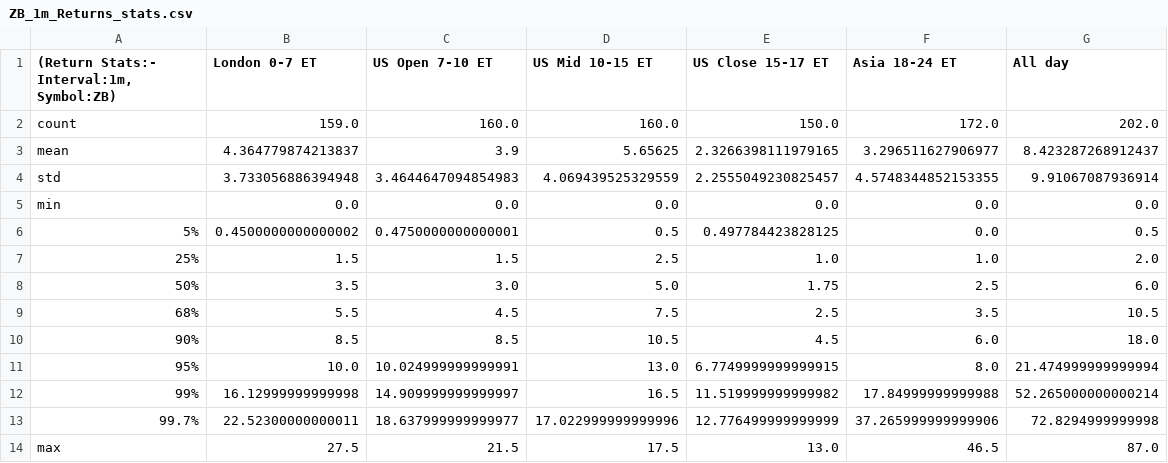
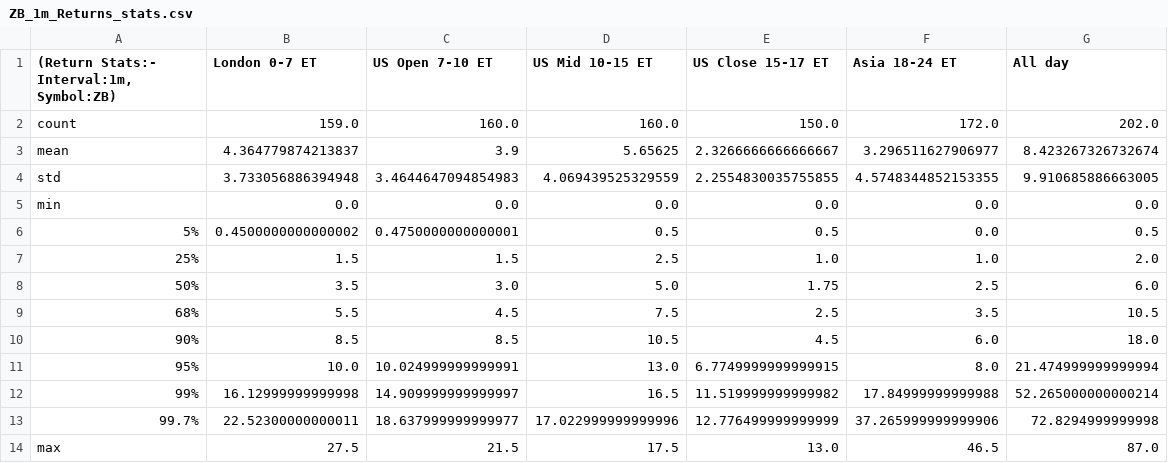
Before and after one commit to MinnieWang1213/DistroDashboard, a CSV file: Intraday_data_files_stats_and_plots_folder/ZB_1m_Returns_stats.csv, drawn as a sheet.

Commit message:
Add new stats/plots folders and files created by Python script

```diff
--- a/Intraday_data_files_stats_and_plots_folder/ZB_1m_Returns_stats.csv
+++ b/Intraday_data_files_stats_and_plots_folder/ZB_1m_Returns_stats.csv
@@ -2,6 +2,6 @@
 count,159.0,160.0,160.0,150.0,172.0,202.0
-mean,4.364779874213837,3.9,5.65625,2.3266398111979165,3.296511627906977,8.423287268912437
-std,3.733056886394948,3.4644647094854983,4.069439525329559,2.2555049230825457,4.5748344852153355,9.91067087936914
+mean,4.364779874213837,3.9,5.65625,2.3266666666666667,3.296511627906977,8.423267326732674
+std,3.733056886394948,3.4644647094854983,4.069439525329559,2.2554830035755855,4.5748344852153355,9.910685886663005
 min,0.0,0.0,0.0,0.0,0.0,0.0
-5%,0.4500000000000002,0.4750000000000001,0.5,0.497784423828125,0.0,0.5
+5%,0.4500000000000002,0.4750000000000001,0.5,0.5,0.0,0.5
 25%,1.5,1.5,2.5,1.0,1.0,2.0
```
Also changed, not shown: Intraday_data_files_stats_and_plots_folder/ZF_1m_Returns_stats.csv, Intraday_data_files_stats_and_plots_folder/ZN_15m_Returns_stats.csv, 28 other files.
